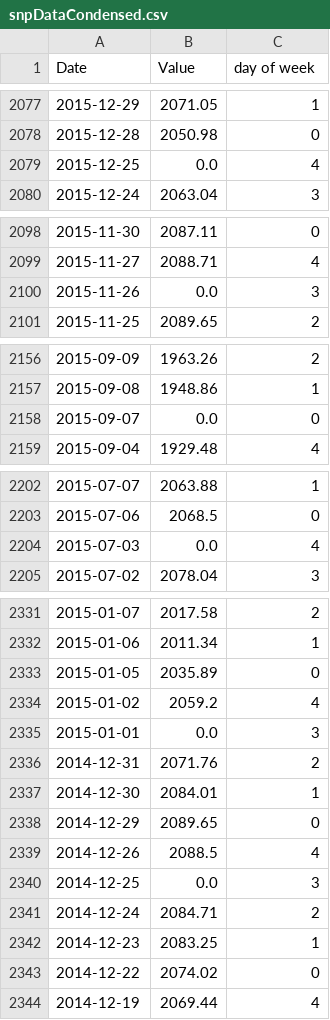
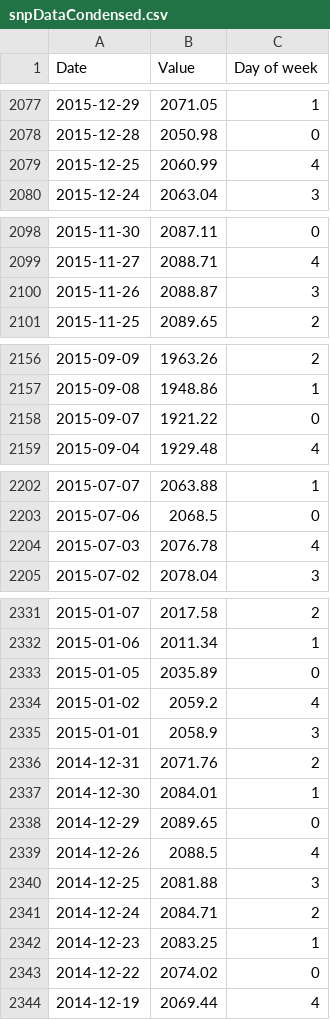
Before and after one commit to A-Z-99/CMPT353-Final-Project, a CSV file: datasets/monday-friday/snpDataCondensed.csv (was snpDataCondensed.csv), drawn as a sheet; only a part is shown, gaps mark what is left out; the diff covers the shown part only.

```diff
--- a/snpDataCondensed.csv
+++ b/datasets/monday-friday/snpDataCondensed.csv
@@ -1 +1 @@
-Date,Value,day of week
+Date,Value,Day of week
@@ -2078,3 +2078,3 @@ Date,Value,day of week
 2015-12-28,2050.98,0
-2015-12-25,0.0,4
+2015-12-25,2060.99,4
 2015-12-24,2063.04,3
@@ -2099,3 +2099,3 @@ Date,Value,day of week
 2015-11-27,2088.71,4
-2015-11-26,0.0,3
+2015-11-26,2088.87,3
 2015-11-25,2089.65,2
@@ -2157,3 +2157,3 @@ Date,Value,day of week
 2015-09-08,1948.86,1
-2015-09-07,0.0,0
+2015-09-07,1921.22,0
 2015-09-04,1929.48,4
@@ -2203,3 +2203,3 @@ Date,Value,day of week
 2015-07-06,2068.5,0
-2015-07-03,0.0,4
+2015-07-03,2076.78,4
 2015-07-02,2078.04,3
@@ -2334,3 +2334,3 @@ Date,Value,day of week
 2015-01-02,2059.2,4
-2015-01-01,0.0,3
+2015-01-01,2058.9,3
 2014-12-31,2071.76,2
@@ -2339,3 +2339,3 @@ Date,Value,day of week
 2014-12-26,2088.5,4
-2014-12-25,0.0,3
+2014-12-25,2081.88,3
 2014-12-24,2084.71,2
```
Also changed, not shown: 9 edited cells elsewhere in this file, 22 other files.
